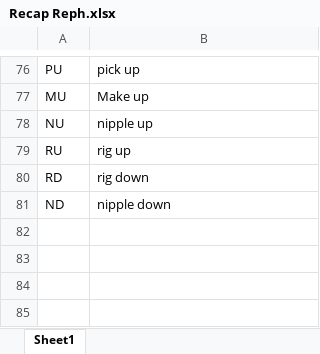
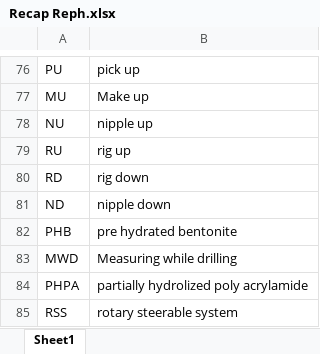
Before and after one commit to Hazadrous2/Drilling-fluids-recap, an Excel workbook: Recap Reph.xlsx, sheet Sheet1, drawn as a sheet; only a part is shown, gaps mark what is left out; values as stored, in another font and other column widths than the file's, no borders; table styles not drawn; the diff names each change by its address in the sheet, - before the commit and + after, or states it on an @@ line.

Commit message:
Add files via upload

```diff
--- a/Recap Reph.xlsx (sheet Sheet1)
+++ b/Recap Reph.xlsx (sheet Sheet1)
+row 82: PHB | pre hydrated bentonite
+row 83: MWD | Measuring while drilling
+row 84: PHPA | partially hydrolized poly acrylamide
+row 85: RSS | rotary steerable system
```
